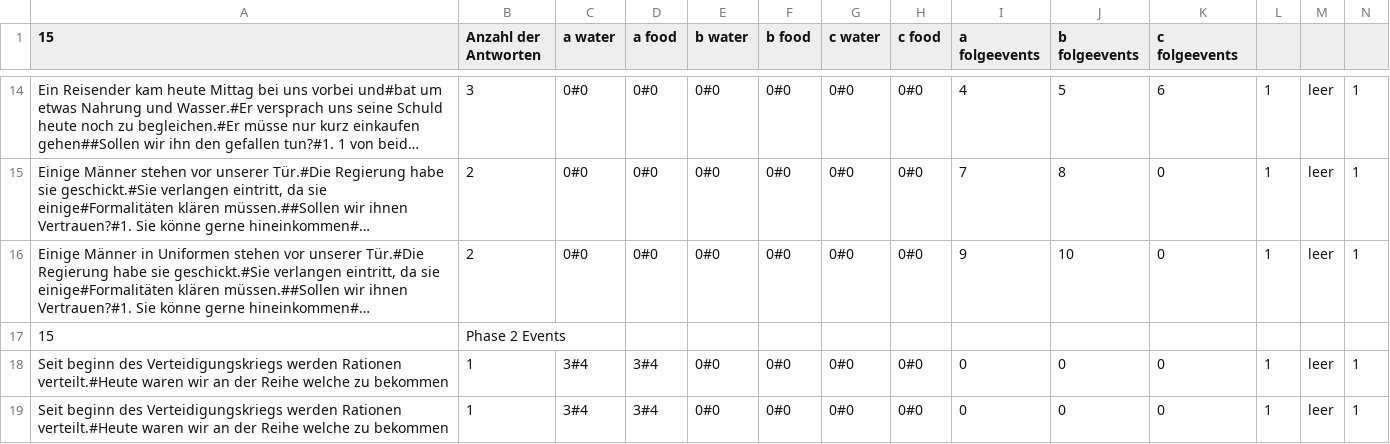
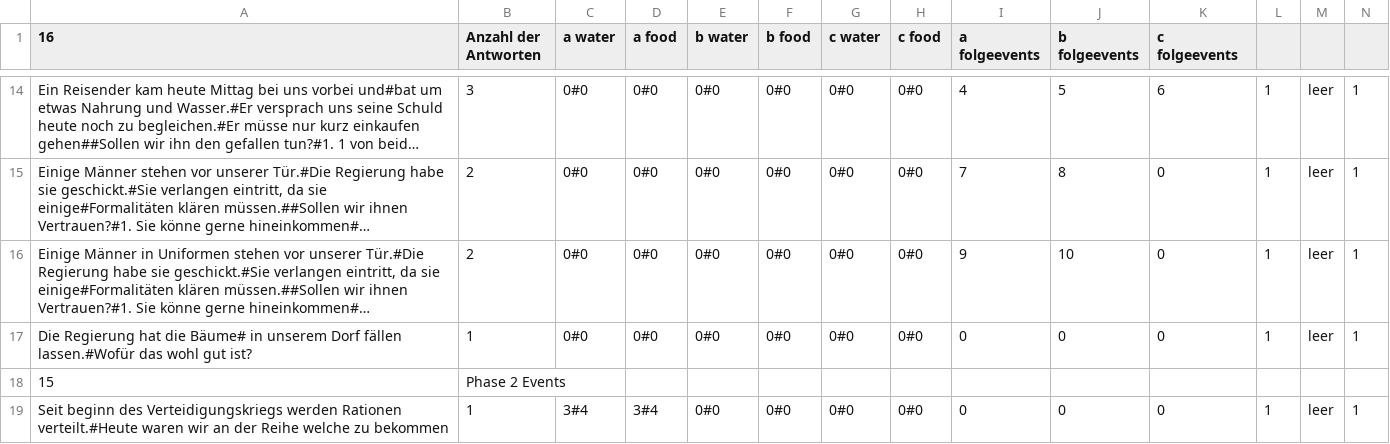
Before and after one commit to ABI-2024/Scrum-Team-8-SFML-Game, a CSV file: 01. Eingerichtet/ressources/grafics/events.csv, drawn as a sheet; only a part is shown, gaps mark what is left out; the shorter side is filled out with more unchanged rows; long unchanged cells end in …; rows hold the shown columns only; the diff names each change by its address in the sheet, - before the commit and + after, or states it on an @@ line.

```diff
--- a/01. Eingerichtet/ressources/grafics/events.csv
+++ b/01. Eingerichtet/ressources/grafics/events.csv
-A1: 15
+A1: 16
+row 17: Die Regierung hat die Bäume# in unserem Dorf fällen lassen.#Wofür das wohl gut ist? | 1 | 0#0 | 0#0 | 0#0 | 0#0 | 0#0 | 0#0 | 0 | 0 | 0 | 1 | leer | 1
```
Also changed, not shown: 01. Eingerichtet/ressources/events.csv, 17 other files.
